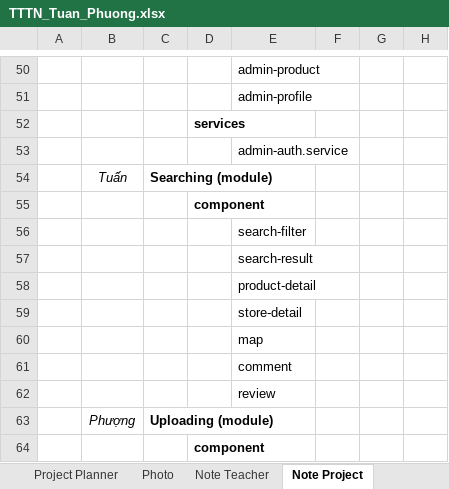
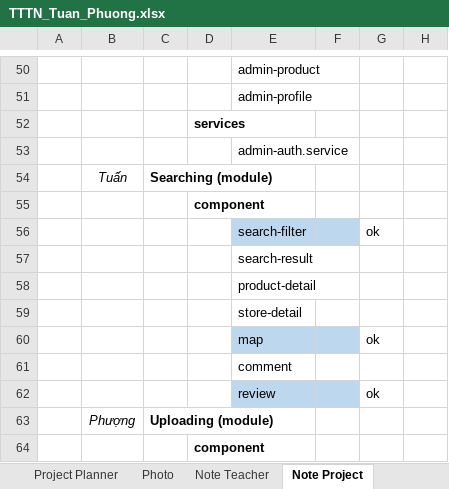
Before and after one commit to inventti-alexandre/iFoody, an Excel workbook: Document/TTTN_Tuan_Phuong.xlsx, sheet Note Project, drawn as a sheet; only a part is shown, gaps mark what is left out; values as stored, in another font and other column widths than the file's, no borders; the diff names each change by its address in the sheet, - before the commit and + after, or states it on an @@ line.

```diff
--- a/Document/TTTN_Tuan_Phuong.xlsx (sheet Note Project)
+++ b/Document/TTTN_Tuan_Phuong.xlsx (sheet Note Project)
-E56:F56 fill: none
+E56:F56 fill: #BDD7EE
-G56: (empty)
+G56: ok
-E60:F60 fill: none
+E60:F60 fill: #BDD7EE
-G60: (empty)
+G60: ok
-E62:F62 fill: none
+E62:F62 fill: #BDD7EE
-G62: (empty)
+G62: ok
```
Also changed, not shown: sheet TIP, sheet Project Planner, 19 other files.
